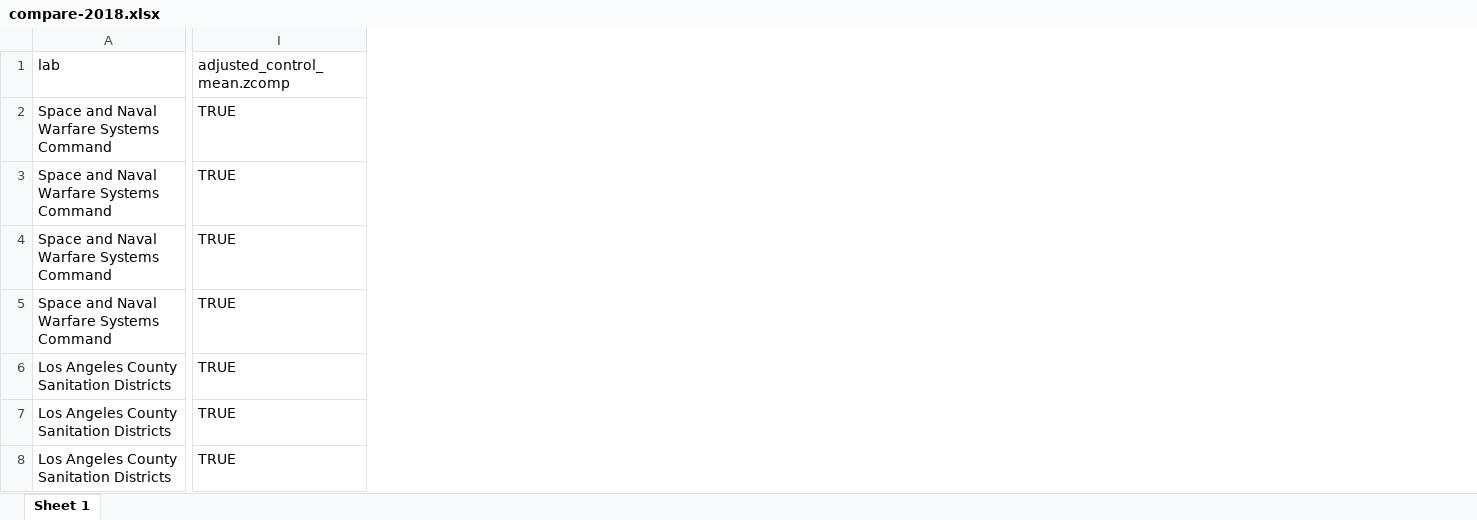
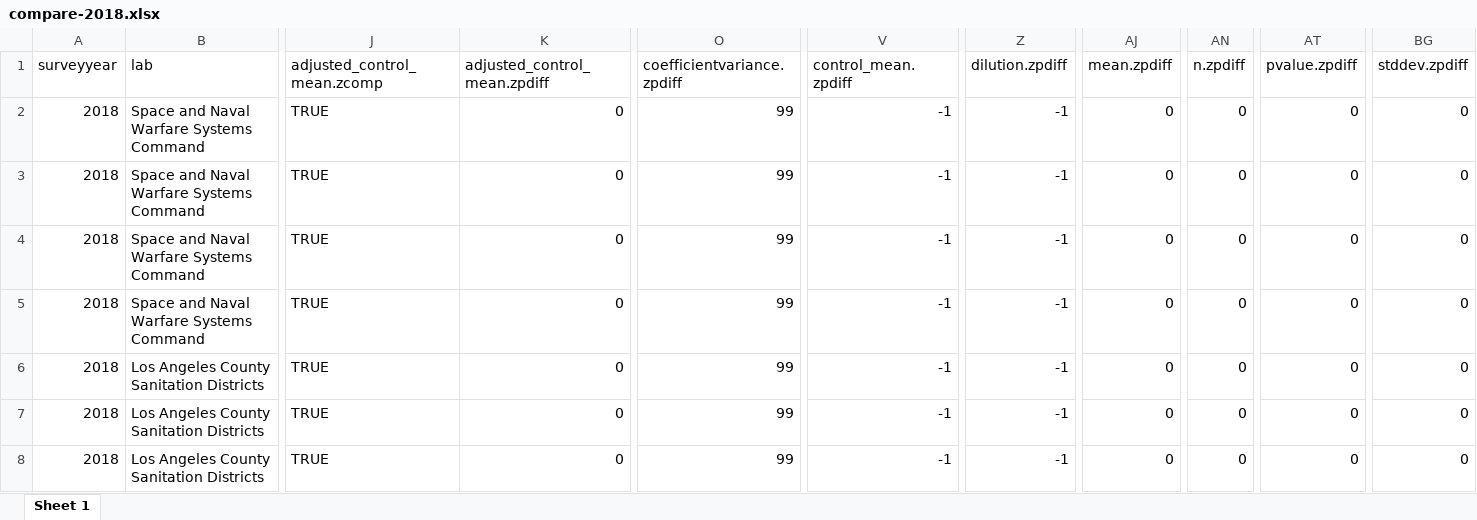
Before and after one commit to SCCWRP/Unify-Bight-Sediment-Toxicity, an Excel workbook: data-compare/compare-2018.xlsx, sheet Sheet 1, drawn as a sheet; only a part is shown, gaps mark what is left out; values as stored, in another font and other column widths than the file's, no cell formats; the diff covers the shown part only; the diff names each change by its address in the sheet, - before the commit and + after, or states it on an @@ line.

```diff
--- a/data-compare/compare-2018.xlsx (sheet Sheet 1)
+++ b/data-compare/compare-2018.xlsx (sheet Sheet 1)
+column A (surveyyear), rows 2-8: all 2018
+column K (adjusted_control_mean.zpdiff), rows 2-8: all 0
+column O (coefficientvariance.zpdiff), rows 2-8: all 99
+column V (control_mean.zpdiff), rows 2-8: all -1
+column Z (dilution.zpdiff), rows 2-8: all -1
+column AJ (mean.zpdiff), rows 2-8: all 0
+column AN (n.zpdiff), rows 2-8: all 0
+column AT (pvalue.zpdiff), rows 2-8: all 0
+column BG (stddev.zpdiff), rows 2-8: all 0
```
Also changed, not shown: 3 edited cells elsewhere in this sheet, cell formats, data-compare/compare-2013.xlsx, data-compare/compare-2023.xlsx, 17 other files.
